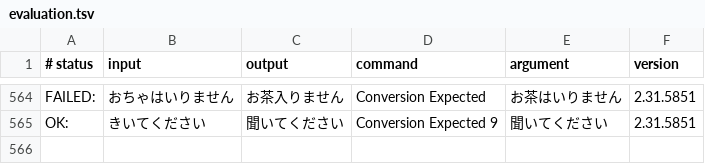
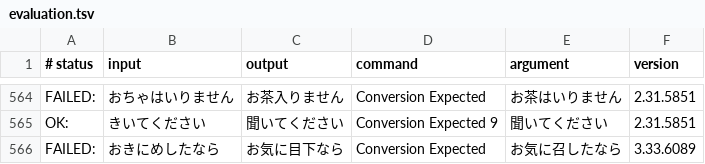
Before and after one commit to kimata1007/mozc-wai, a TSV file: src/data/dictionary_oss/evaluation.tsv, drawn as a sheet; only a part is shown, gaps mark what is left out; the diff names each change by its address in the sheet, - before the commit and + after, or states it on an @@ line.

```diff
--- a/src/data/dictionary_oss/evaluation.tsv
+++ b/src/data/dictionary_oss/evaluation.tsv
+row 566: FAILED: | おきにめしたなら | お気に目下なら | Conversion Expected | お気に召したなら | 3.33.6089
```
Also changed, not shown: 1 other file.
